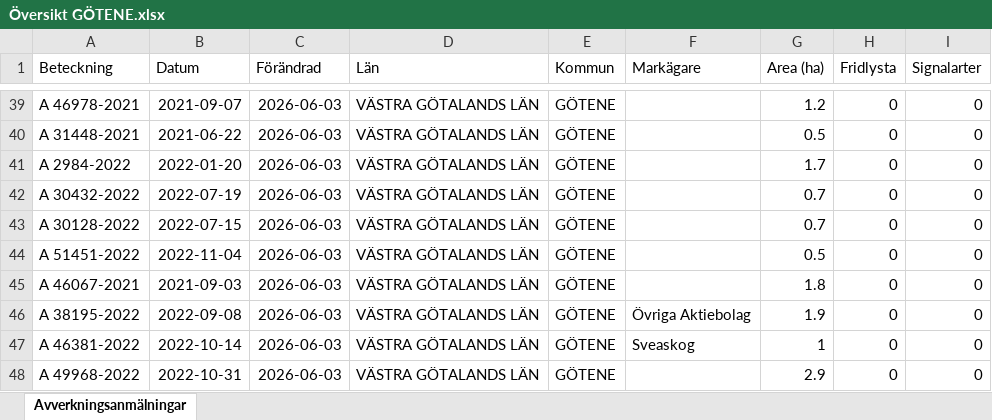
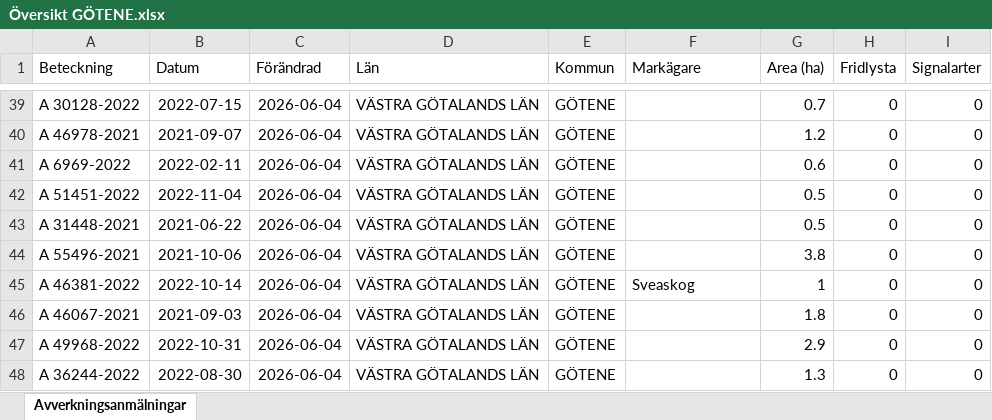
Before and after one commit to klasma/Logging_1471, an Excel workbook: Översikt GÖTENE.xlsx, sheet Avverkningsanmälningar, drawn as a sheet; only a part is shown, gaps mark what is left out; values as stored, in another font and other column widths than the file's, no borders; the diff covers the shown part only; the diff names each change by its address in the sheet, - before the commit and + after, or states it on an @@ line.

```diff
--- a/Översikt GÖTENE.xlsx (sheet Avverkningsanmälningar)
+++ b/Översikt GÖTENE.xlsx (sheet Avverkningsanmälningar)
-A39 (Beteckning): A 46978-2021
+A39 (Beteckning): A 30128-2022
-B39 (Datum): 2021-09-07
+B39 (Datum): 2022-07-15
-C39:C48 (Förändrad): 2026-06-03
+C39:C48 (Förändrad): 2026-06-04
-G39 (Area (ha)): 1.2
+G39 (Area (ha)): 0.7
-A40 (Beteckning): A 31448-2021
+A40 (Beteckning): A 46978-2021
-B40 (Datum): 2021-06-22
+B40 (Datum): 2021-09-07
-G40 (Area (ha)): 0.5
+G40 (Area (ha)): 1.2
-A41 (Beteckning): A 2984-2022
+A41 (Beteckning): A 6969-2022
-B41 (Datum): 2022-01-20
+B41 (Datum): 2022-02-11
-G41 (Area (ha)): 1.7
+G41 (Area (ha)): 0.6
-A42 (Beteckning): A 30432-2022
+A42 (Beteckning): A 51451-2022
-B42 (Datum): 2022-07-19
+B42 (Datum): 2022-11-04
-G42:G43 (Area (ha)): 0.7
+G42:G43 (Area (ha)): 0.5
-A43 (Beteckning): A 30128-2022
+A43 (Beteckning): A 31448-2021
-B43 (Datum): 2022-07-15
+B43 (Datum): 2021-06-22
-A44 (Beteckning): A 51451-2022
+A44 (Beteckning): A 55496-2021
-B44 (Datum): 2022-11-04
+B44 (Datum): 2021-10-06
-G44 (Area (ha)): 0.5
+G44 (Area (ha)): 3.8
-A45 (Beteckning): A 46067-2021
+A45 (Beteckning): A 46381-2022
-B45 (Datum): 2021-09-03
+B45 (Datum): 2022-10-14
-F45 (Markägare): (empty)
+F45 (Markägare): Sveaskog
-G45 (Area (ha)): 1.8
+G45 (Area (ha)): 1
-A46 (Beteckning): A 38195-2022
+A46 (Beteckning): A 46067-2021
-B46 (Datum): 2022-09-08
+B46 (Datum): 2021-09-03
-F46 (Markägare): Övriga Aktiebolag
+F46 (Markägare): (empty)
-G46 (Area (ha)): 1.9
+G46 (Area (ha)): 1.8
-A47 (Beteckning): A 46381-2022
+A47 (Beteckning): A 49968-2022
-B47 (Datum): 2022-10-14
+B47 (Datum): 2022-10-31
-F47 (Markägare): Sveaskog
+F47 (Markägare): (empty)
-G47 (Area (ha)): 1
+G47 (Area (ha)): 2.9
-A48 (Beteckning): A 49968-2022
+A48 (Beteckning): A 36244-2022
-B48 (Datum): 2022-10-31
+B48 (Datum): 2022-08-30
-G48 (Area (ha)): 2.9
+G48 (Area (ha)): 1.3
```
Also changed, not shown: 977 edited cells elsewhere in this sheet, artfynd/A 11504-2026 artfynd.xlsx, artfynd/A 12865-2022 artfynd.xlsx, 56 other files.
